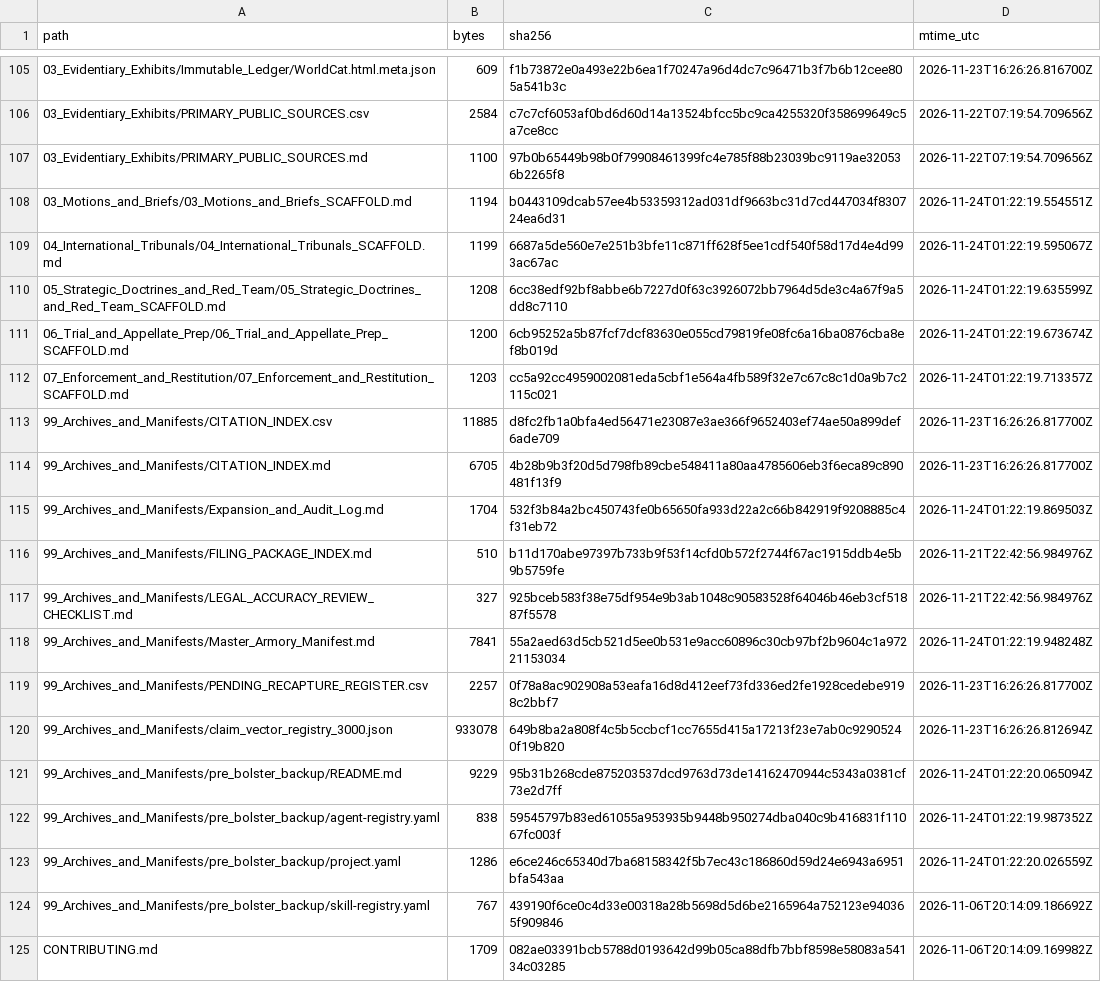
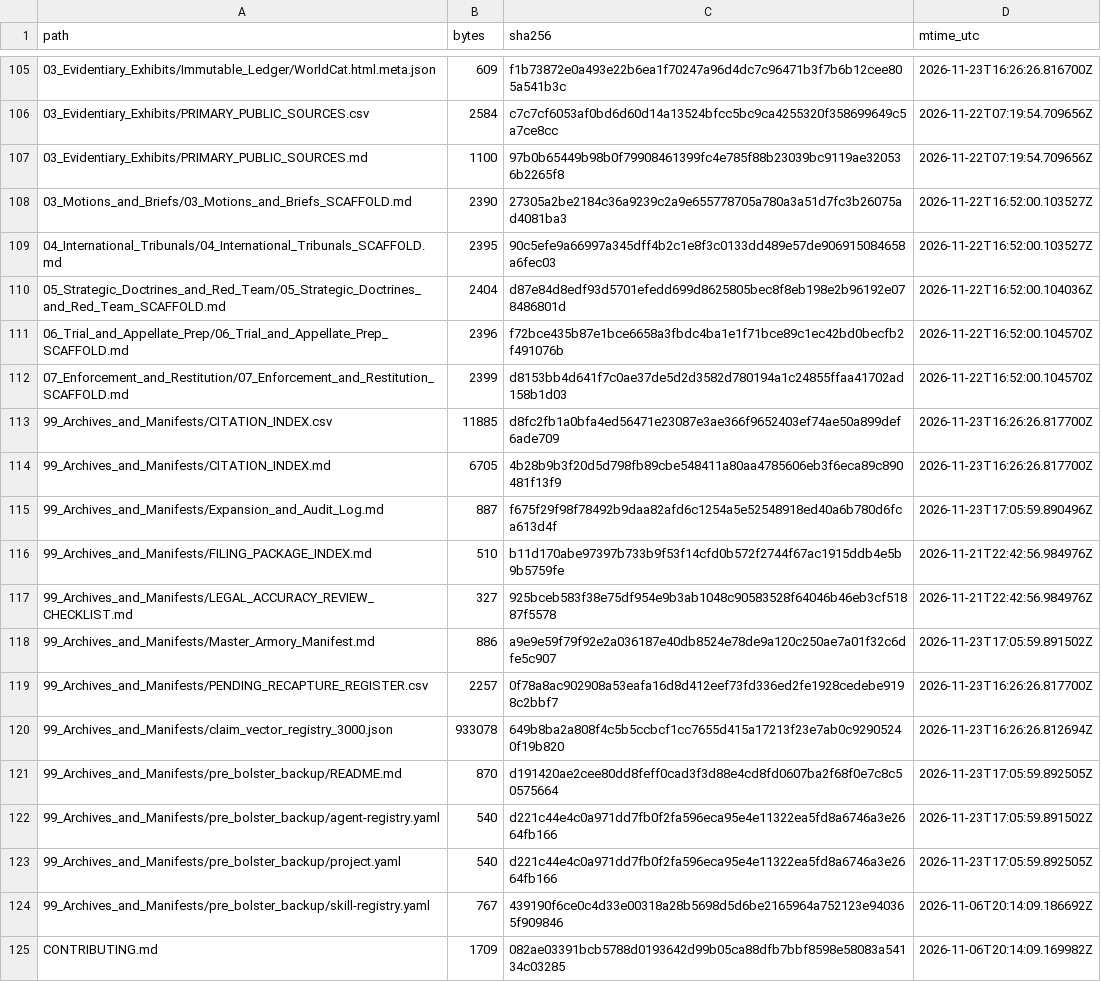
Before and after one commit to GlobalRestitutionAlliance/turtle-island-us-ak-native-village-of-teller-master-litigation, a CSV file: 99_Archives_and_Manifests/MANIFEST_SHA256.csv, drawn as a sheet; only a part is shown, gaps mark what is left out; the diff covers the shown part only.

```diff
--- a/99_Archives_and_Manifests/MANIFEST_SHA256.csv
+++ b/99_Archives_and_Manifests/MANIFEST_SHA256.csv
@@ -107,18 +107,18 @@ path,bytes,sha256,mtime_utc
 03_Evidentiary_Exhibits/PRIMARY_PUBLIC_SOURCES.md,1100,97b0b65449b98b0f79908461399fc4e785f88b23039bc9119ae320536b2265f8,2026-11-22T07:19:54.709656Z
-03_Motions_and_Briefs/03_Motions_and_Briefs_SCAFFOLD.md,1194,b0443109dcab57ee4b53359312ad031df9663bc31d7cd447034f830724ea6d31,2026-11-24T01:22:19.554551Z
-04_International_Tribunals/04_International_Tribunals_SCAFFOLD.md,1199,6687a5de560e7e251b3bfe11c871ff628f5ee1cdf540f58d17d4e4d993ac67ac,2026-11-24T01:22:19.595067Z
-05_Strategic_Doctrines_and_Red_Team/05_Strategic_Doctrines_and_Red_Team_SCAFFOLD.md,1208,6cc38edf92bf8abbe6b7227d0f63c3926072bb7964d5de3c4a67f9a5dd8c7110,2026-11-24T01:22:19.635599Z
-06_Trial_and_Appellate_Prep/06_Trial_and_Appellate_Prep_SCAFFOLD.md,1200,6cb95252a5b87fcf7dcf83630e055cd79819fe08fc6a16ba0876cba8ef8b019d,2026-11-24T01:22:19.673674Z
-07_Enforcement_and_Restitution/07_Enforcement_and_Restitution_SCAFFOLD.md,1203,cc5a92cc4959002081eda5cbf1e564a4fb589f32e7c67c8c1d0a9b7c2115c021,2026-11-24T01:22:19.713357Z
+03_Motions_and_Briefs/03_Motions_and_Briefs_SCAFFOLD.md,2390,27305a2be2184c36a9239c2a9e655778705a780a3a51d7fc3b26075ad4081ba3,2026-11-22T16:52:00.103527Z
+04_International_Tribunals/04_International_Tribunals_SCAFFOLD.md,2395,90c5efe9a66997a345dff4b2c1e8f3c0133dd489e57de906915084658a6fec03,2026-11-22T16:52:00.103527Z
+05_Strategic_Doctrines_and_Red_Team/05_Strategic_Doctrines_and_Red_Team_SCAFFOLD.md,2404,d87e84d8edf93d5701efedd699d8625805bec8f8eb198e2b96192e078486801d,2026-11-22T16:52:00.104036Z
+06_Trial_and_Appellate_Prep/06_Trial_and_Appellate_Prep_SCAFFOLD.md,2396,f72bce435b87e1bce6658a3fbdc4ba1e1f71bce89c1ec42bd0becfb2f491076b,2026-11-22T16:52:00.104570Z
+07_Enforcement_and_Restitution/07_Enforcement_and_Restitution_SCAFFOLD.md,2399,d8153bb4d641f7c0ae37de5d2d3582d780194a1c24855ffaa41702ad158b1d03,2026-11-22T16:52:00.104570Z
 99_Archives_and_Manifests/CITATION_INDEX.csv,11885,d8fc2fb1a0bfa4ed56471e23087e3ae366f9652403ef74ae50a899def6ade709,2026-11-23T16:26:26.817700Z
 99_Archives_and_Manifests/CITATION_INDEX.md,6705,4b28b9b3f20d5d798fb89cbe548411a80aa4785606eb3f6eca89c890481f13f9,2026-11-23T16:26:26.817700Z
-99_Archives_and_Manifests/Expansion_and_Audit_Log.md,1704,532f3b84a2bc450743fe0b65650fa933d22a2c66b842919f9208885c4f31eb72,2026-11-24T01:22:19.869503Z
+99_Archives_and_Manifests/Expansion_and_Audit_Log.md,887,f675f29f98f78492b9daa82afd6c1254a5e52548918ed40a6b780d6fca613d4f,2026-11-23T17:05:59.890496Z
 99_Archives_and_Manifests/FILING_PACKAGE_INDEX.md,510,b11d170abe97397b733b9f53f14cfd0b572f2744f67ac1915ddb4e5b9b5759fe,2026-11-21T22:42:56.984976Z
 99_Archives_and_Manifests/LEGAL_ACCURACY_REVIEW_CHECKLIST.md,327,925bceb583f38e75df954e9b3ab1048c90583528f64046b46eb3cf51887f5578,2026-11-21T22:42:56.984976Z
-99_Archives_and_Manifests/Master_Armory_Manifest.md,7841,55a2aed63d5cb521d5ee0b531e9acc60896c30cb97bf2b9604c1a97221153034,2026-11-24T01:22:19.948248Z
+99_Archives_and_Manifests/Master_Armory_Manifest.md,886,a9e9e59f79f92e2a036187e40db8524e78de9a120c250ae7a01f32c6dfe5c907,2026-11-23T17:05:59.891502Z
 99_Archives_and_Manifests/PENDING_RECAPTURE_REGISTER.csv,2257,0f78a8ac902908a53eafa16d8d412eef73fd336ed2fe1928cedebe9198c2bbf7,2026-11-23T16:26:26.817700Z
 99_Archives_and_Manifests/claim_vector_registry_3000.json,933078,649b8ba2a808f4c5b5ccbcf1cc7655d415a17213f23e7ab0c92905240f19b820,2026-11-23T16:26:26.812694Z
-99_Archives_and_Manifests/pre_bolster_backup/README.md,9229,95b31b268cde875203537dcd9763d73de14162470944c5343a0381cf73e2d7ff,2026-11-24T01:22:20.065094Z
-99_Archives_and_Manifests/pre_bolster_backup/agent-registry.yaml,838,59545797b83ed61055a953935b9448b950274dba040c9b416831f11067fc003f,2026-11-24T01:22:19.987352Z
-99_Archives_and_Manifests/pre_bolster_backup/project.yaml,1286,e6ce246c65340d7ba68158342f5b7ec43c186860d59d24e6943a6951bfa543aa,2026-11-24T01:22:20.026559Z
+99_Archives_and_Manifests/pre_bolster_backup/README.md,870,d191420ae2cee80dd8feff0cad3f3d88e4cd8fd0607ba2f68f0e7c8c50575664,2026-11-23T17:05:59.892505Z
+99_Archives_and_Manifests/pre_bolster_backup/agent-registry.yaml,540,d221c44e4c0a971dd7fb0f2fa596eca95e4e11322ea5fd8a6746a3e2664fb166,2026-11-23T17:05:59.891502Z
+99_Archives_and_Manifests/pre_bolster_backup/project.yaml,540,d221c44e4c0a971dd7fb0f2fa596eca95e4e11322ea5fd8a6746a3e2664fb166,2026-11-23T17:05:59.892505Z
 99_Archives_and_Manifests/pre_bolster_backup/skill-registry.yaml,767,439190f6ce0c4d33e00318a28b5698d5d6be2165964a752123e940365f909846,2026-11-06T20:14:09.186692Z
```
Also changed, not shown: 86 edited cells elsewhere in this file, 39 other files.
